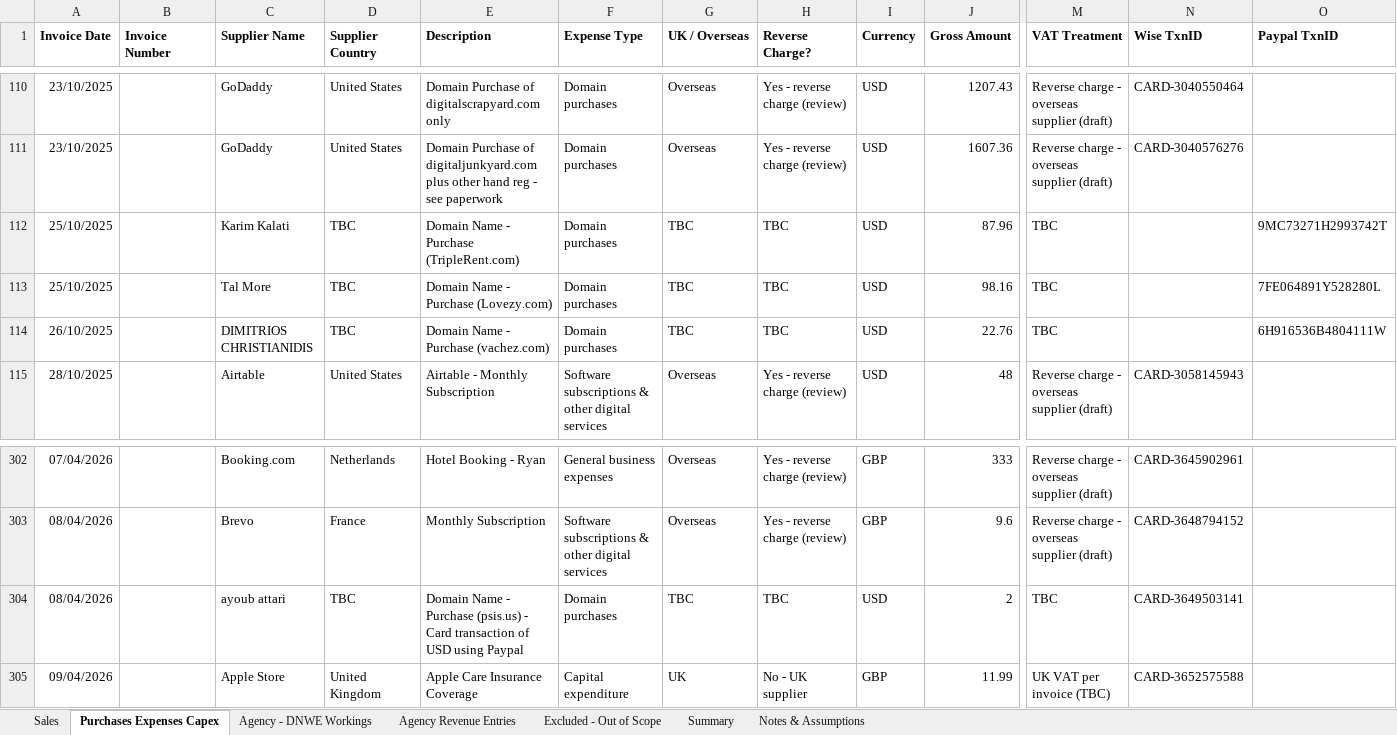
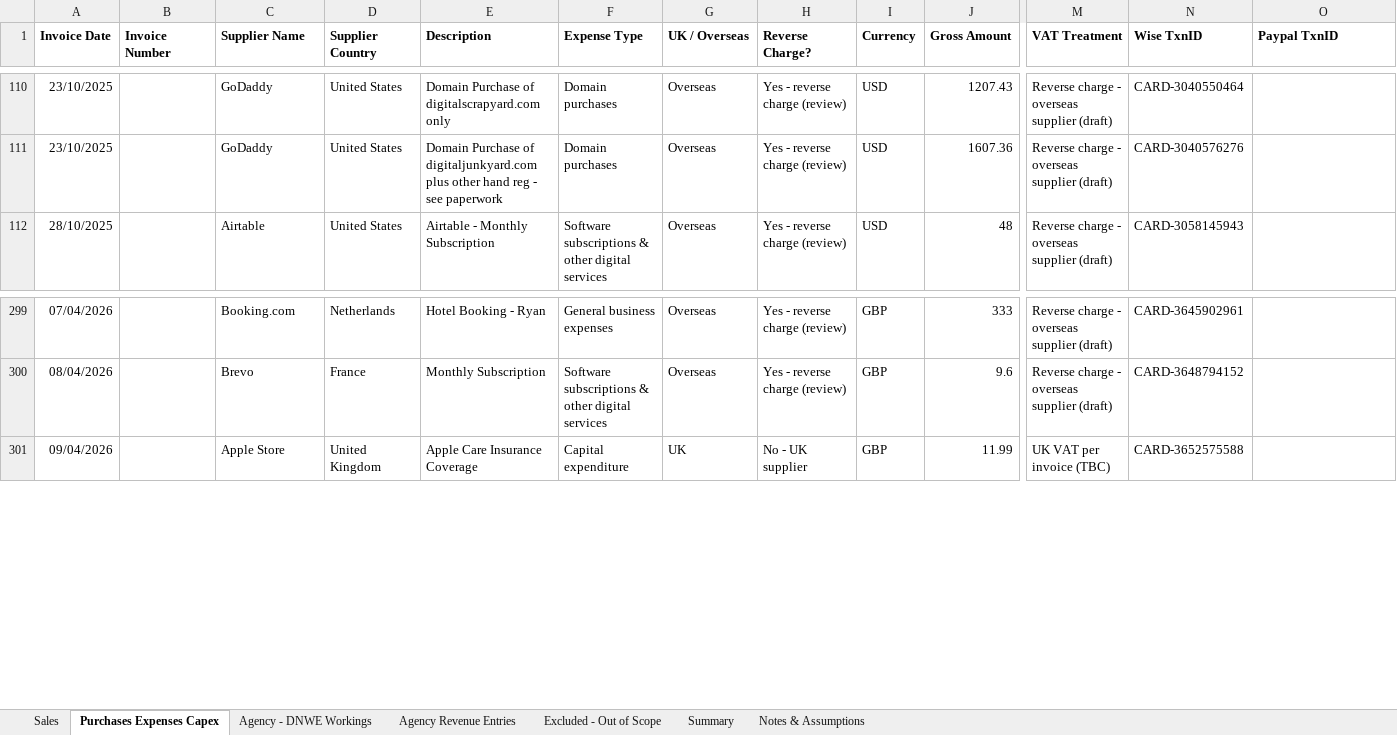
Before and after one commit to Geomjr/test, an Excel workbook: DMDC_VAT_Listings_Jun2025-Apr2026.xlsx, sheet Purchases Expenses Capex, drawn as a sheet; only a part is shown, gaps mark what is left out; values as stored, in another font and other column widths than the file's, no borders; rows hold the shown columns only; the diff names each change by its address in the sheet, - before the commit and + after, or states it on an @@ line.

```diff
--- a/DMDC_VAT_Listings_Jun2025-Apr2026.xlsx (sheet Purchases Expenses Capex)
+++ b/DMDC_VAT_Listings_Jun2025-Apr2026.xlsx (sheet Purchases Expenses Capex)
-row 112: 25/10/2025 |  | Karim Kalati | TBC | Domain Name - Purchase (TripleRent.com) | Domain purchases | TBC | TBC | USD | 87.96 | TBC |  | 9MC73271H2993742T
-row 113: 25/10/2025 |  | Tal More | TBC | Domain Name - Purchase (Lovezy.com) | Domain purchases | TBC | TBC | USD | 98.16 | TBC |  | 7FE064891Y528280L
-row 114: 26/10/2025 |  | DIMITRIOS CHRISTIANIDIS | TBC | Domain Name - Purchase (vachez.com) | Domain purchases | TBC | TBC | USD | 22.76 | TBC |  | 6H916536B4804111W
-row 304: 08/04/2026 |  | ayoub attari | TBC | Domain Name - Purchase (psis.us) - Card transaction of USD using Paypal | Domain purchases | TBC | TBC | USD | 2 | TBC | CARD-3649503141
```
Also changed, not shown: sheet Sales, sheet Agency - DNWE Workings, sheet Agency Revenue Entries, sheet Summary, sheet Notes & Assumptions, sheet Excluded - Out of Scope, 1 other file.
